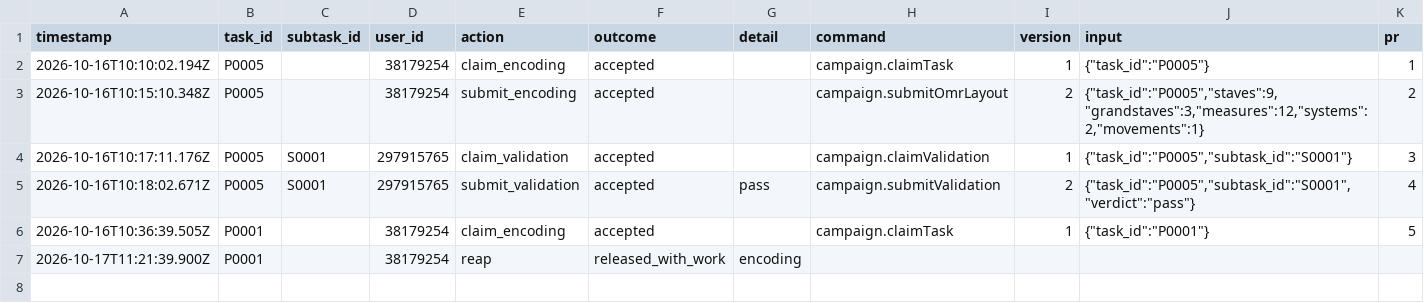
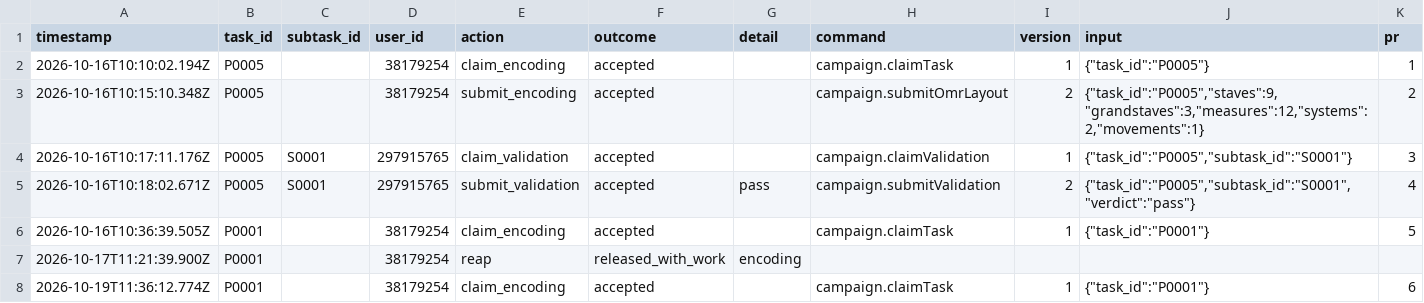
Before and after one commit to ohwjd/test-20261016-1, a CSV file: tracking/history.csv, drawn as a sheet.

```diff
--- a/tracking/history.csv
+++ b/tracking/history.csv
@@ -7 +7,2 @@ timestamp,task_id,subtask_id,user_id,action,outcome,detail,command,version,input
 2026-10-17T11:21:39.900Z,P0001,,38179254,reap,released_with_work,encoding,,,,
+2026-10-19T11:36:12.774Z,P0001,,38179254,claim_encoding,accepted,,campaign.claimTask,1,"{""task_id"":""P0001""}",6
```
Also changed, not shown: 1 other file.
